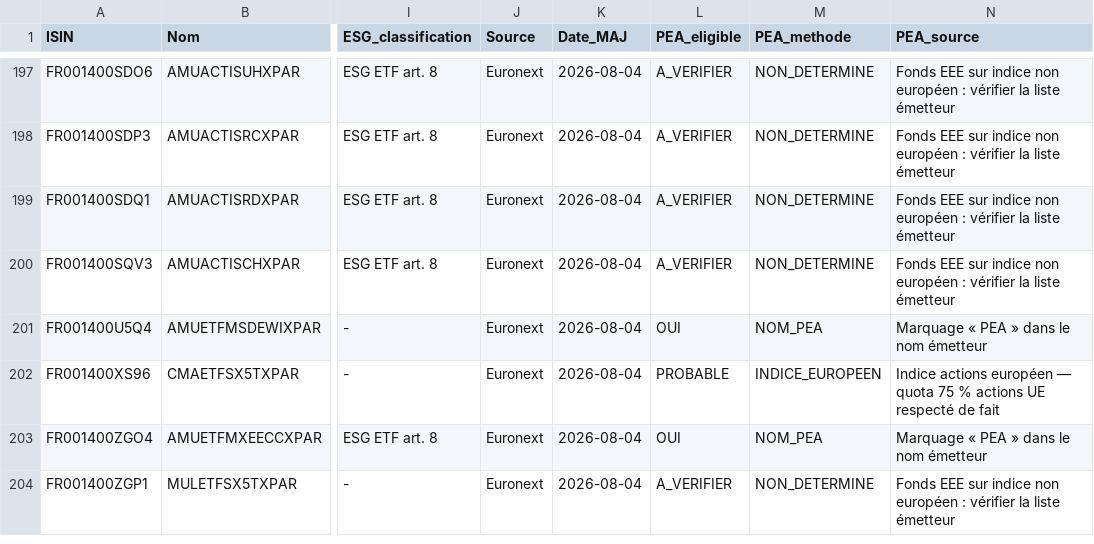
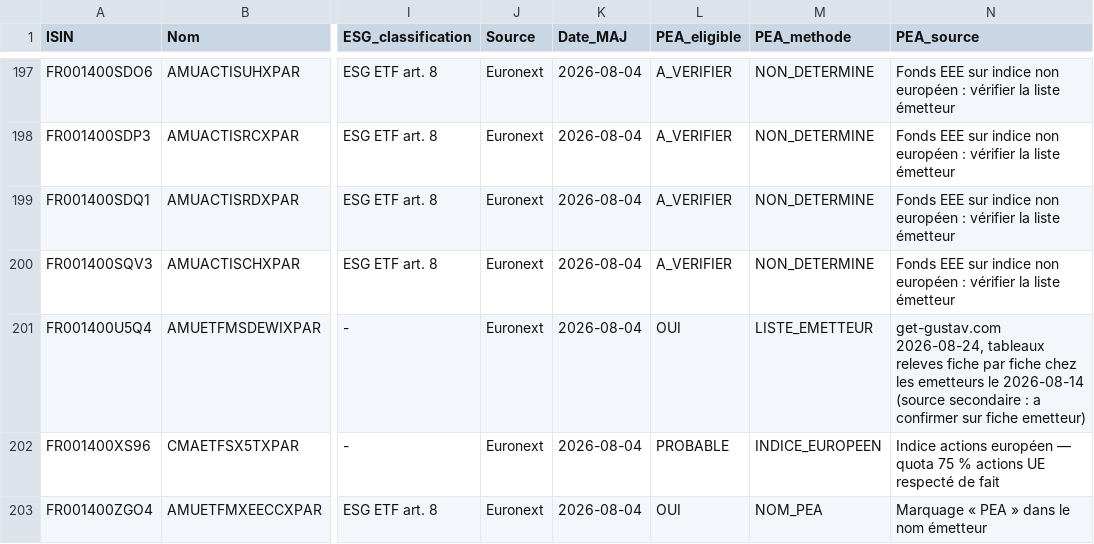
Before and after one commit to FredGarcia/PEAFirst, a CSV file: data/base_isin_fonds_pea.csv, drawn as a sheet; only a part is shown, gaps mark what is left out; the shorter side is filled out with more unchanged rows; the diff covers the shown part only; the diff names each change by its address in the sheet, - before the commit and + after, or states it on an @@ line.

```diff
--- a/data/base_isin_fonds_pea.csv
+++ b/data/base_isin_fonds_pea.csv
-M201 (PEA_methode): NOM_PEA
+M201 (PEA_methode): LISTE_EMETTEUR
-N201 (PEA_source): Marquage « PEA » dans le nom émetteur
+N201 (PEA_source): get-gustav.com 2026-08-24, tableaux releves fiche par fiche chez les emetteurs le 2026-08-14 (source secondaire : a confirmer sur fiche emetteur)
```
Also changed, not shown: 24 edited cells elsewhere in this file, data/pea_emetteurs.csv, 1 other file.
